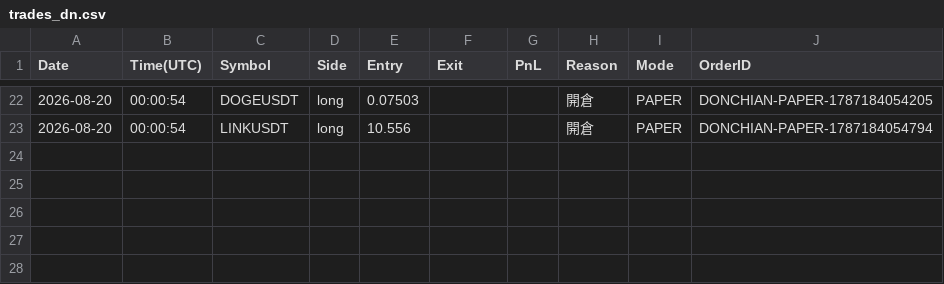
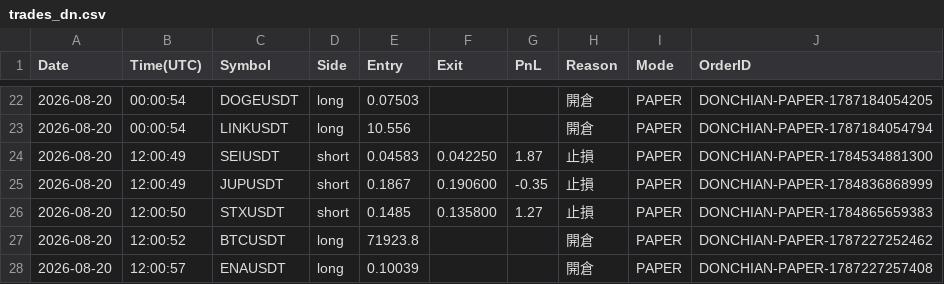
Before and after one commit to RobertChu1996/claude-tradingview-mcp-trading, a CSV file: trades_dn.csv, drawn as a sheet; only a part is shown, gaps mark what is left out; the diff names each change by its address in the sheet, - before the commit and + after, or states it on an @@ line.

```diff
--- a/trades_dn.csv
+++ b/trades_dn.csv
+row 24: 2026-08-20 | 12:00:49 | SEIUSDT | short | 0.04583 | 0.042250 | 1.87 | 止損 | PAPER | DONCHIAN-PAPER-1784534881300
+row 25: 2026-08-20 | 12:00:49 | JUPUSDT | short | 0.1867 | 0.190600 | -0.35 | 止損 | PAPER | DONCHIAN-PAPER-1784836868999
+row 26: 2026-08-20 | 12:00:50 | STXUSDT | short | 0.1485 | 0.135800 | 1.27 | 止損 | PAPER | DONCHIAN-PAPER-1784865659383
+row 27: 2026-08-20 | 12:00:52 | BTCUSDT | long | 71923.8 |  |  | 開倉 | PAPER | DONCHIAN-PAPER-1787227252462
+row 28: 2026-08-20 | 12:00:57 | ENAUSDT | long | 0.10039 |  |  | 開倉 | PAPER | DONCHIAN-PAPER-1787227257408
```
Also changed, not shown: 4 other files.
